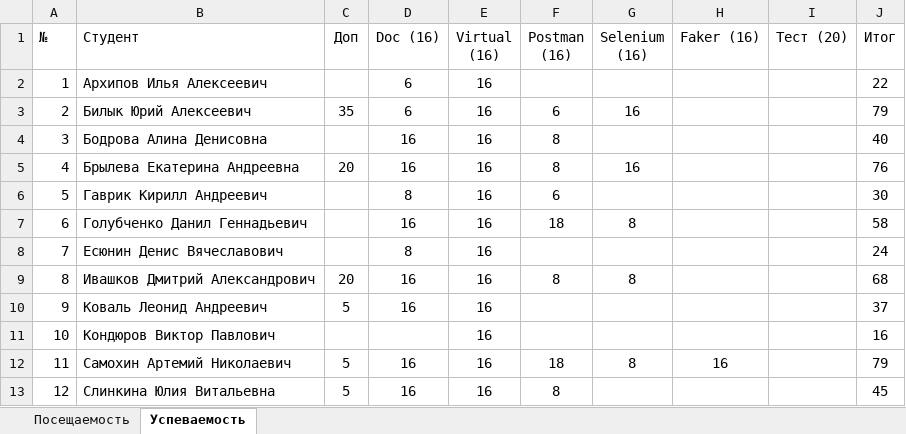
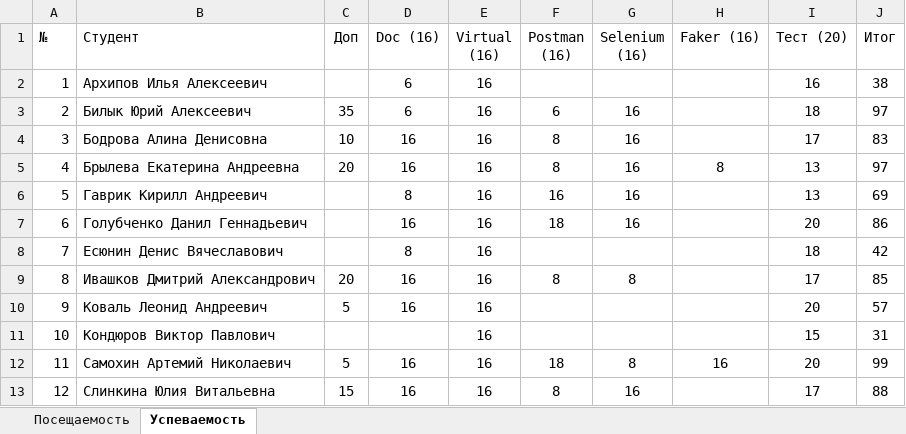
Before and after one commit to TheBandik/information-systems-testing, an Excel workbook: Успеваемость_С-ИП-21-2.xlsx, sheet Успеваемость, drawn as a sheet; only a part is shown; values as stored, in another font and other column widths than the file's, no borders; conditional formats not drawn; the diff covers the shown part only; the diff names each change by its address in the sheet, - before the commit and + after, or states it on an @@ line.

```diff
--- a/Успеваемость_С-ИП-21-2.xlsx (sheet Успеваемость)
+++ b/Успеваемость_С-ИП-21-2.xlsx (sheet Успеваемость)
-I2 (Тест (20)): (empty)
+I2 (Тест (20)): 16
-J2 (Итог): 22
+J2 (Итог): 38
-I3 (Тест (20)): (empty)
+I3 (Тест (20)): 18
-J3 (Итог): 79
+J3 (Итог): 97
-C4 (Доп): (empty)
+C4 (Доп): 10
-G4 (Selenium (16)): (empty)
+G4 (Selenium (16)): 16
-I4 (Тест (20)): (empty)
+I4 (Тест (20)): 17
-J4 (Итог): 40
+J4 (Итог): 83
-H5 (Faker (16)): (empty)
+H5 (Faker (16)): 8
-I5:I6 (Тест (20)): (empty)
+I5:I6 (Тест (20)): 13
-J5 (Итог): 76
+J5 (Итог): 97
-F6 (Postman (16)): 6
+F6 (Postman (16)): 16
-G6 (Selenium (16)): (empty)
+G6 (Selenium (16)): 16
-J6 (Итог): 30
+J6 (Итог): 69
-G7 (Selenium (16)): 8
+G7 (Selenium (16)): 16
-I7 (Тест (20)): (empty)
+I7 (Тест (20)): 20
-J7 (Итог): 58
+J7 (Итог): 86
-I8 (Тест (20)): (empty)
+I8 (Тест (20)): 18
-J8 (Итог): 24
+J8 (Итог): 42
-I9 (Тест (20)): (empty)
+I9 (Тест (20)): 17
-J9 (Итог): 68
+J9 (Итог): 85
-I10 (Тест (20)): (empty)
+I10 (Тест (20)): 20
-J10 (Итог): 37
+J10 (Итог): 57
-I11 (Тест (20)): (empty)
+I11 (Тест (20)): 15
-J11 (Итог): 16
+J11 (Итог): 31
-I12 (Тест (20)): (empty)
+I12 (Тест (20)): 20
-J12 (Итог): 79
+J12 (Итог): 99
-C13 (Доп): 5
+C13 (Доп): 15
-G13 (Selenium (16)): (empty)
+G13 (Selenium (16)): 16
-I13 (Тест (20)): (empty)
+I13 (Тест (20)): 17
-J13 (Итог): 45
+J13 (Итог): 88
```
Also changed, not shown: 10 edited cells elsewhere in this sheet, sheet Посещаемость, Успеваемость_С-ИП-21-1.xlsx.
